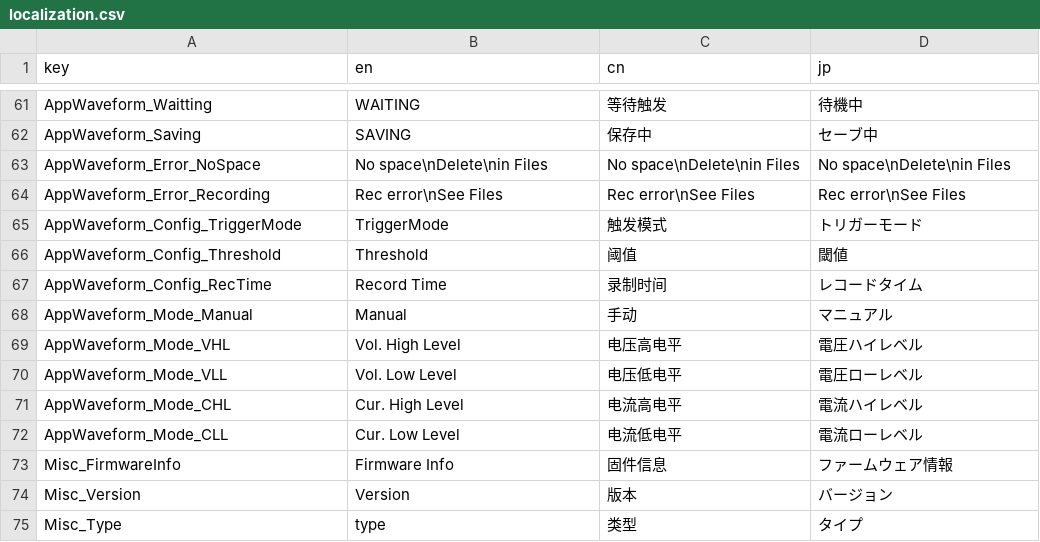
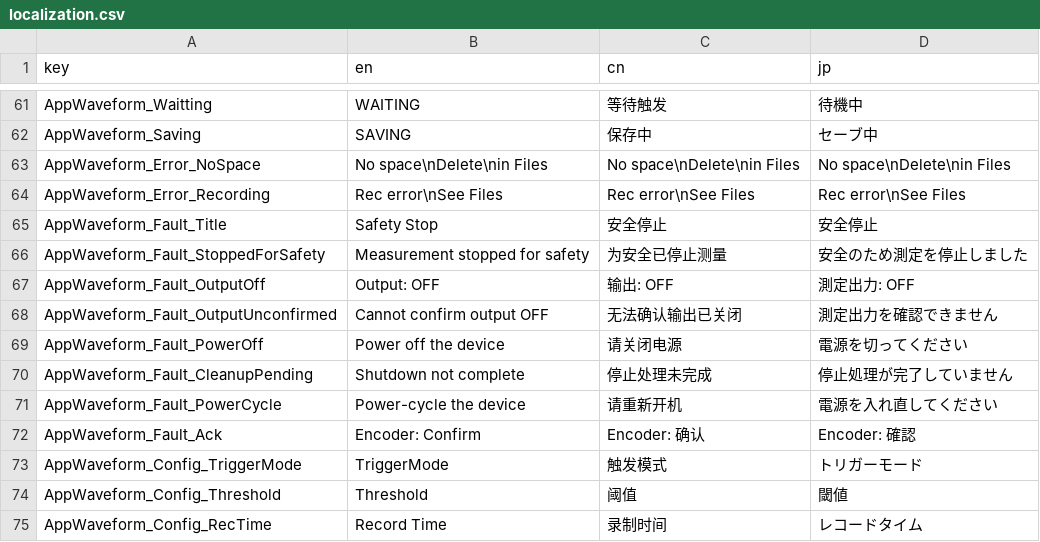
Before and after one commit to Yuichiroh-Kobayashi/VAMeter-Edu, a CSV file: app/assets/localization/localization.csv, drawn as a sheet; only a part is shown, gaps mark what is left out; the shorter side is filled out with more unchanged rows.

Commit message:
feat(firmware): add fail-safe local fault UI

```diff
--- a/app/assets/localization/localization.csv
+++ b/app/assets/localization/localization.csv
@@ -64,2 +64,10 @@ AppWaveform_Error_NoSpace,No space\nDelete\nin Files,No space\nDelete\nin Files,
 AppWaveform_Error_Recording,Rec error\nSee Files,Rec error\nSee Files,Rec error\nSee Files
+AppWaveform_Fault_Title,Safety Stop,安全停止,安全停止
+AppWaveform_Fault_StoppedForSafety,Measurement stopped for safety,为安全已停止测量,安全のため測定を停止しました
+AppWaveform_Fault_OutputOff,Output: OFF,输出: OFF,測定出力: OFF
+AppWaveform_Fault_OutputUnconfirmed,Cannot confirm output OFF,无法确认输出已关闭,測定出力を確認できません
+AppWaveform_Fault_PowerOff,Power off the device,请关闭电源,電源を切ってください
+AppWaveform_Fault_CleanupPending,Shutdown not complete,停止处理未完成,停止処理が完了していません
+AppWaveform_Fault_PowerCycle,Power-cycle the device,请重新开机,電源を入れ直してください
+AppWaveform_Fault_Ack,Encoder: Confirm,Encoder: 确认,Encoder: 確認
 AppWaveform_Config_TriggerMode,TriggerMode,触发模式,トリガーモード
```
Also changed, not shown: 15 other files.
